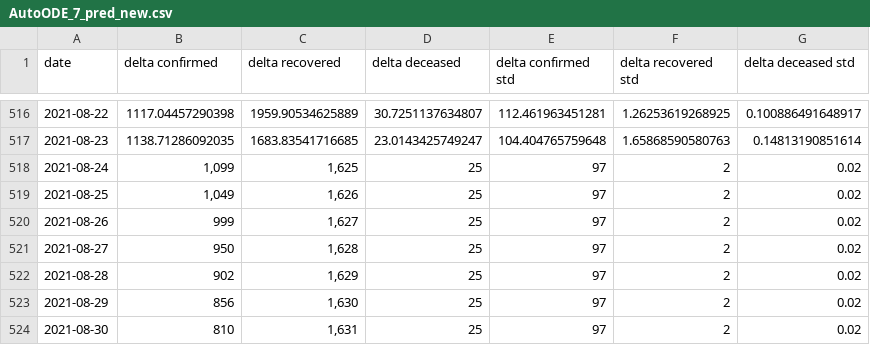
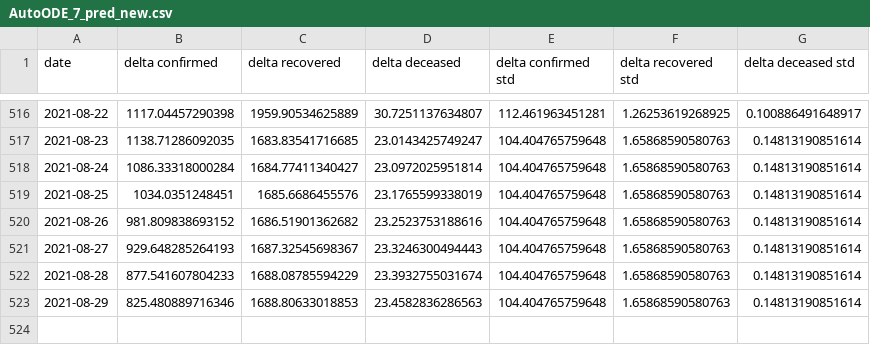
Before and after one commit to BlockAppsAI/covid_modeling, a CSV file: data/AutoODE_7_pred_new.csv, drawn as a sheet; only a part is shown, gaps mark what is left out.

Commit message:
Reverted to Aug 23 preds

```diff
--- a/data/AutoODE_7_pred_new.csv
+++ b/data/AutoODE_7_pred_new.csv
@@ -517,8 +517,7 @@ date,delta confirmed,delta recovered,delta deceased,delta confirmed std,delta re
 2021-08-23,1138.71286092035,1683.83541716685,23.0143425749247,104.404765759648,1.65868590580763,0.14813190851614
-2021-08-24,"1,099","1,625",25,97,2,0.02
-2021-08-25,"1,049","1,626",25,97,2,0.02
-2021-08-26,999,"1,627",25,97,2,0.02
-2021-08-27,950,"1,628",25,97,2,0.02
-2021-08-28,902,"1,629",25,97,2,0.02
-2021-08-29,856,"1,630",25,97,2,0.02
-2021-08-30,810,"1,631",25,97,2,0.02
+2021-08-24,1086.33318000284,1684.77411340427,23.0972025951814,104.404765759648,1.65868590580763,0.14813190851614
+2021-08-25,1034.0351248451,1685.6686455576,23.1765599338019,104.404765759648,1.65868590580763,0.14813190851614
+2021-08-26,981.809838693152,1686.51901362682,23.2523753188616,104.404765759648,1.65868590580763,0.14813190851614
+2021-08-27,929.648285264193,1687.32545698367,23.3246300494443,104.404765759648,1.65868590580763,0.14813190851614
+2021-08-28,877.541607804233,1688.08785594229,23.3932755031674,104.404765759648,1.65868590580763,0.14813190851614
+2021-08-29,825.480889716346,1688.80633018853,23.4582836286563,104.404765759648,1.65868590580763,0.14813190851614
```
